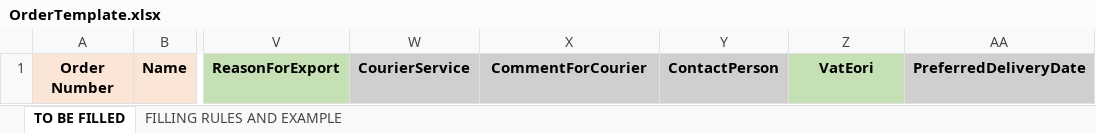
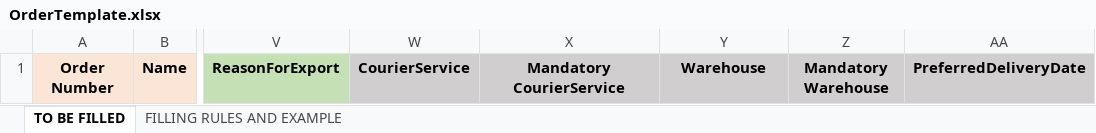
Before and after one commit to IgorGorunov/WAPI-UI, an Excel workbook: public/OrderTemplate.xlsx, sheet TO BE FILLED, drawn as a sheet; only a part is shown, gaps mark what is left out; values as stored, in another font and other column widths than the file's, no borders; the diff names each change by its address in the sheet, - before the commit and + after, or states it on an @@ line.

Commit message:
change Order template (added CourierService and Warehouse + Mandatory)

```diff
--- a/public/OrderTemplate.xlsx (sheet TO BE FILLED)
+++ b/public/OrderTemplate.xlsx (sheet TO BE FILLED)
-X1: CommentForCourier
+X1: Mandatory CourierService
-Y1: ContactPerson
+Y1: Warehouse
-Z1: VatEori
+Z1: Mandatory Warehouse
-Z1 fill: #C5E0B4
+Z1 fill: #D0CECE
```
Also changed, not shown: sheet FILLING RULES AND EXAMPLE.
